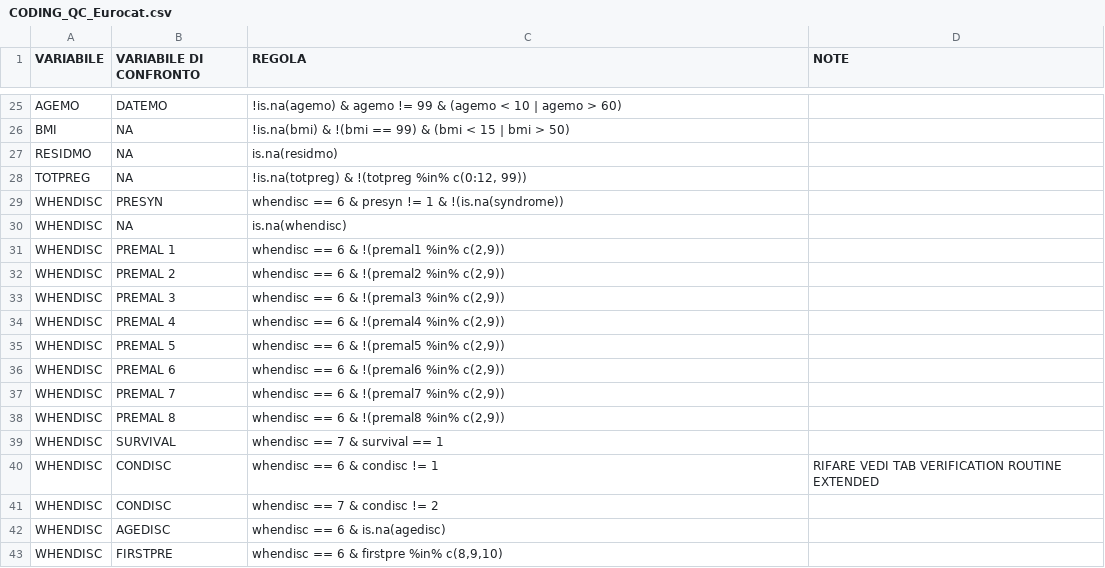
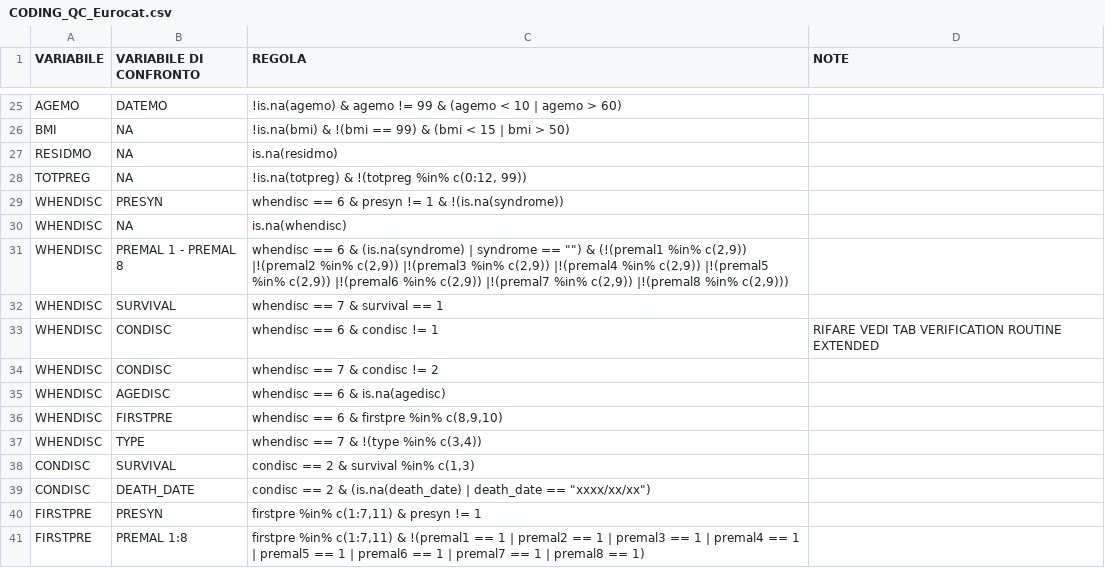
Before and after one commit to cec-lab/DARIO, a CSV file: tables/CODING_QC_Eurocat.csv, drawn as a sheet; only a part is shown, gaps mark what is left out; the shorter side is filled out with more unchanged rows.

Commit message:
Update CODING_QC_Eurocat.csv
CONCATENATO I PREMAL

```diff
--- a/tables/CODING_QC_Eurocat.csv
+++ b/tables/CODING_QC_Eurocat.csv
@@ -30,10 +30,3 @@ WHENDISC;PRESYN;whendisc == 6 & presyn != 1 & !(is.na(syndrome));
 WHENDISC;NA;is.na(whendisc) ;
-WHENDISC;PREMAL 1;whendisc == 6 & !(premal1 %in% c(2,9));
-WHENDISC;PREMAL 2;whendisc == 6 & !(premal2 %in% c(2,9));
-WHENDISC;PREMAL 3;whendisc == 6 & !(premal3 %in% c(2,9));
-WHENDISC;PREMAL 4;whendisc == 6 & !(premal4 %in% c(2,9));
-WHENDISC;PREMAL 5;whendisc == 6 & !(premal5 %in% c(2,9));
-WHENDISC;PREMAL 6;whendisc == 6 & !(premal6 %in% c(2,9));
-WHENDISC;PREMAL 7;whendisc == 6 & !(premal7 %in% c(2,9));
-WHENDISC;PREMAL 8;whendisc == 6 & !(premal8 %in% c(2,9));
+WHENDISC;PREMAL 1 - PREMAL 8;"whendisc == 6 & (is.na(syndrome) | syndrome == """") & (!(premal1 %in% c(2,9)) |!(premal2 %in% c(2,9)) |!(premal3 %in% c(2,9)) |!(premal4 %in% c(2,9)) |!(premal5 %in% c(2,9)) |!(premal6 %in% c(2,9)) |!(premal7 %in% c(2,9)) |!(premal8 %in% c(2,9)))";
 WHENDISC;SURVIVAL;whendisc == 7 & survival == 1;
```
